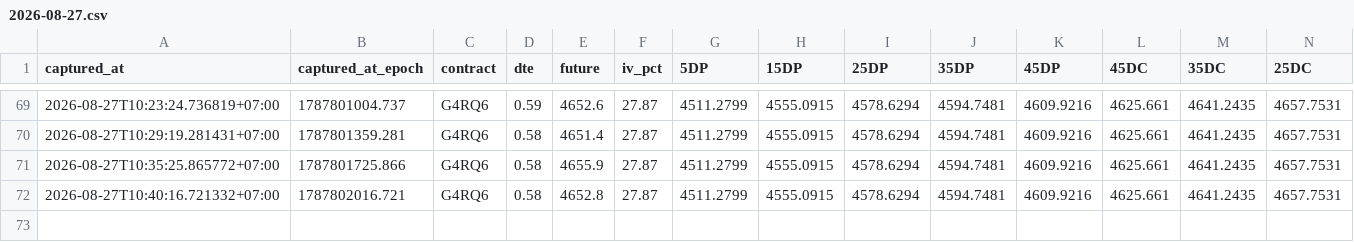
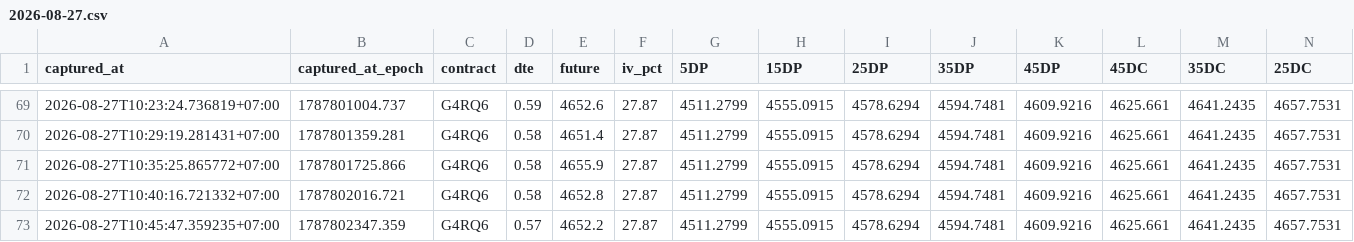
Before and after one commit to halfofmylifez-byte/RichSilverRichGold, a CSV file: deltas/2026-08-27.csv, drawn as a sheet; only a part is shown, gaps mark what is left out; rows hold the shown columns only; the diff names each change by its address in the sheet, - before the commit and + after, or states it on an @@ line.

Commit message:
Data Sync : 8/27/2026, 10:45:47 AM

```diff
--- a/deltas/2026-08-27.csv
+++ b/deltas/2026-08-27.csv
+row 73: 2026-08-27T10:45:47.359235+07:00 | 1787802347.359 | G4RQ6 | 0.57 | 4652.2 | 27.87 | 4511.2799 | 4555.0915 | 4578.6294 | 4594.7481 | 4609.9216 | 4625.661 | 4641.2435 | 4657.7531
```
Also changed, not shown: deltas/2026-08-27_next.csv, 9 other files.
